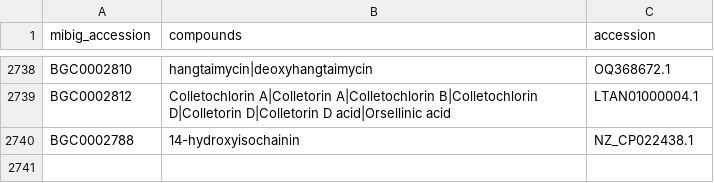
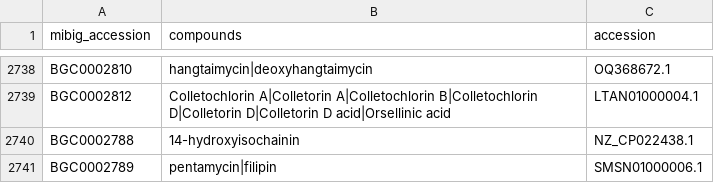
Before and after one commit to mmzdouc/mibigger, a CSV file: mibigger/all_mibig_entries.csv, drawn as a sheet; only a part is shown, gaps mark what is left out.

Commit message:
Added entry BGC0002789

```diff
--- a/mibigger/all_mibig_entries.csv
+++ b/mibigger/all_mibig_entries.csv
@@ -2740 +2740,2 @@ BGC0002812,Colletochlorin A|Colletorin A|Colletochlorin B|Colletochlorin D|Colle
 BGC0002788,14-hydroxyisochainin,NZ_CP022438.1
+BGC0002789,pentamycin|filipin,SMSN01000006.1
```
Also changed, not shown: 2 other files.
